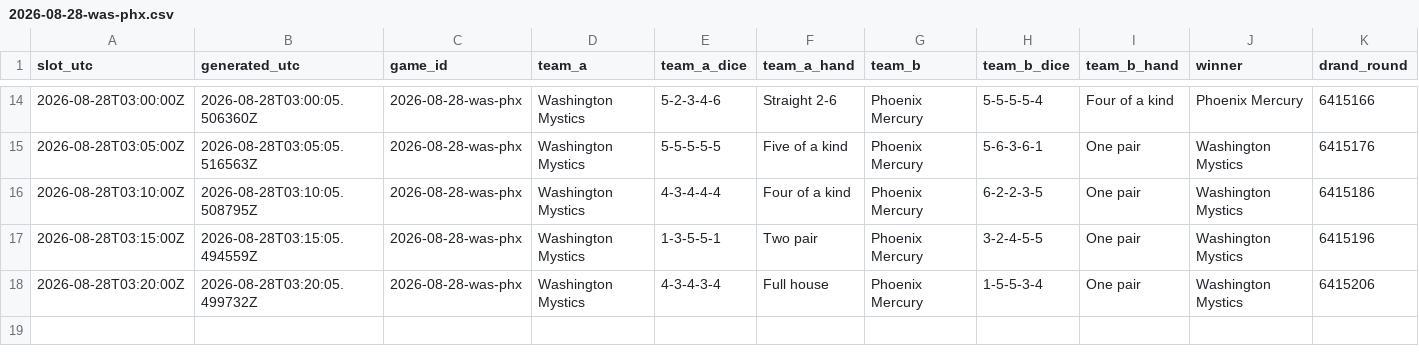
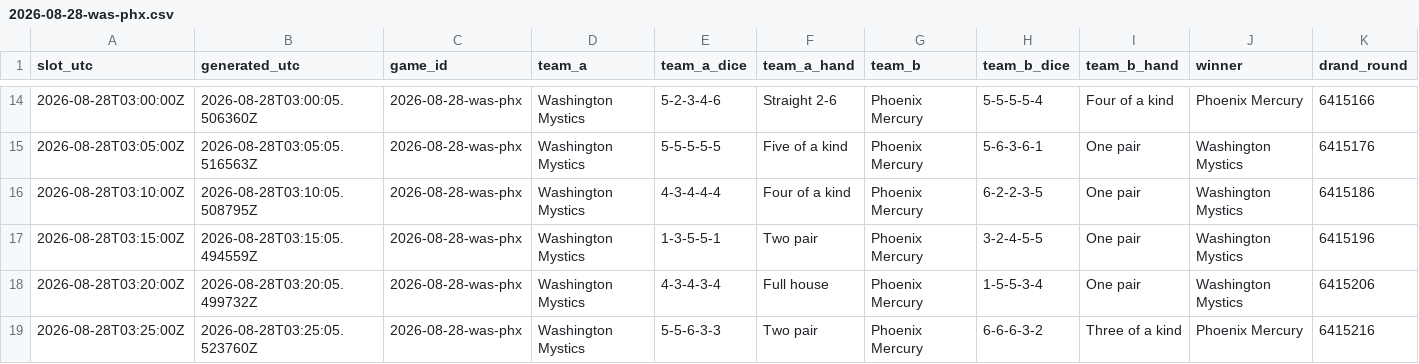
Before and after one commit to shabahren/wnba-dice-poker, a CSV file: data/2026-08-28-was-phx.csv, drawn as a sheet; only a part is shown, gaps mark what is left out; rows hold the shown columns only; the diff names each change by its address in the sheet, - before the commit and + after, or states it on an @@ line.

Commit message:
Add real-time Dice Poker result 2026-08-28 03:25 UTC

```diff
--- a/data/2026-08-28-was-phx.csv
+++ b/data/2026-08-28-was-phx.csv
+row 19: 2026-08-28T03:25:00Z | 2026-08-28T03:25:05.523760Z | 2026-08-28-was-phx | Washington Mystics | 5-5-6-3-3 | Two pair | Phoenix Mercury | 6-6-6-3-2 | Three of a kind | Phoenix Mercury | 6415216
```
